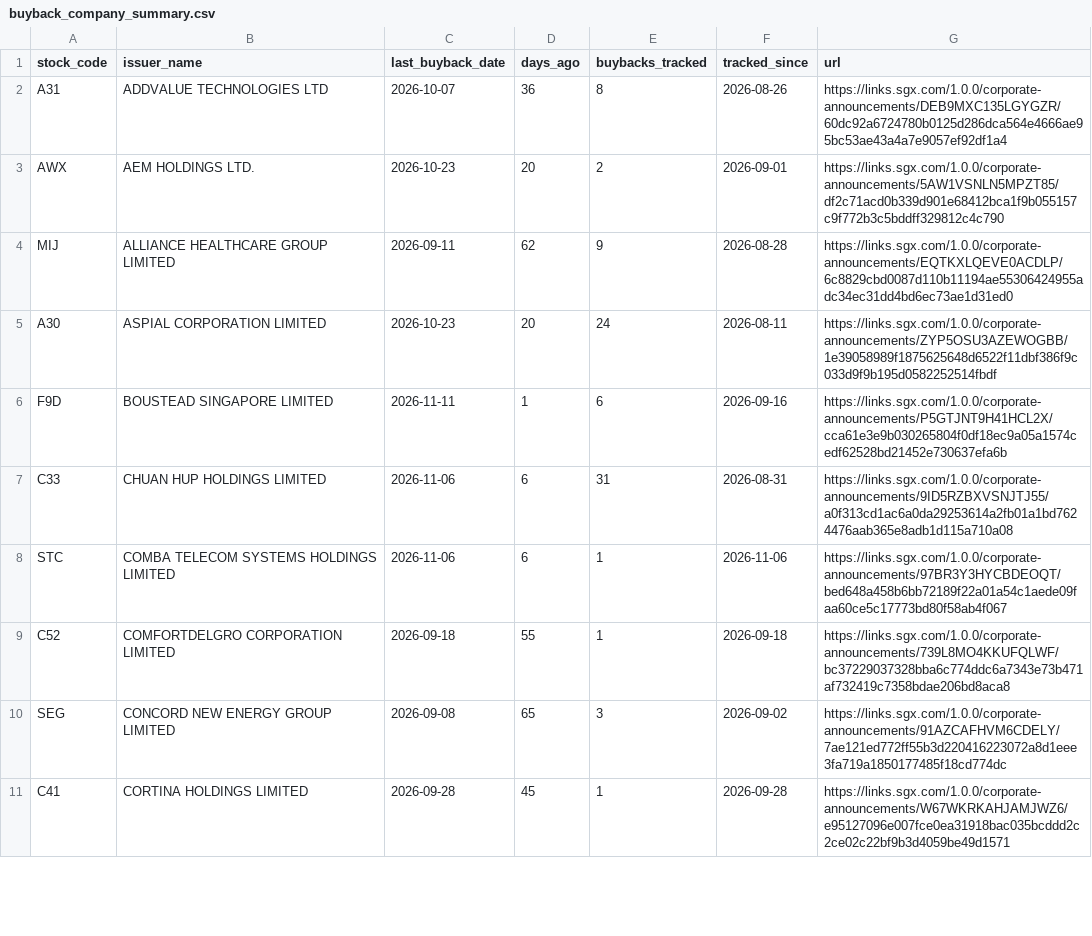
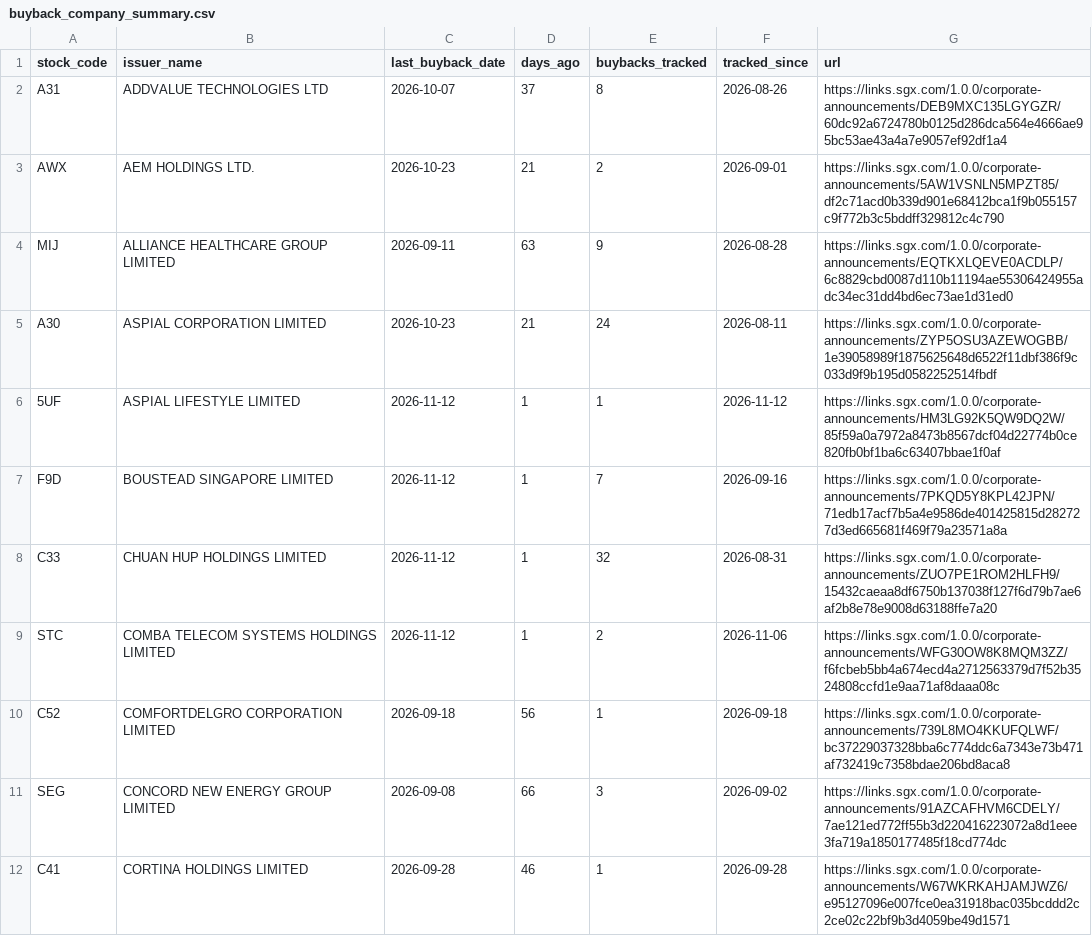
Before and after one commit to ferlyntanyj/Claude-Telegram-bot, a CSV file: output/buyback_company_summary.csv, drawn as a sheet; only a part is shown; the diff covers the shown part only.

```diff
--- a/output/buyback_company_summary.csv
+++ b/output/buyback_company_summary.csv
@@ -1,11 +1,12 @@
 stock_code,issuer_name,last_buyback_date,days_ago,buybacks_tracked,tracked_since,url
-A31,ADDVALUE TECHNOLOGIES LTD,2026-10-07,36,8,2026-08-26,https://links.sgx.com/1.0.0/corporate-announcements/DEB9MXC135LGYGZR/60dc92a6724780b0125d286dca564e4666ae95bc53ae43a4a7e9057ef92df1a4
-AWX,AEM HOLDINGS LTD.,2026-10-23,20,2,2026-09-01,https://links.sgx.com/1.0.0/corporate-announcements/5AW1VSNLN5MPZT85/df2c71acd0b339d901e68412bca1f9b055157c9f772b3c5bddff329812c4c790
-MIJ,ALLIANCE HEALTHCARE GROUP LIMITED,2026-09-11,62,9,2026-08-28,https://links.sgx.com/1.0.0/corporate-announcements/EQTKXLQEVE0ACDLP/6c8829cbd0087d110b11194ae55306424955adc34ec31dd4bd6ec73ae1d31ed0
-A30,ASPIAL CORPORATION LIMITED,2026-10-23,20,24,2026-08-11,https://links.sgx.com/1.0.0/corporate-announcements/ZYP5OSU3AZEWOGBB/1e39058989f1875625648d6522f11dbf386f9c033d9f9b195d0582252514fbdf
-F9D,BOUSTEAD SINGAPORE LIMITED,2026-11-11,1,6,2026-09-16,https://links.sgx.com/1.0.0/corporate-announcements/P5GTJNT9H41HCL2X/cca61e3e9b030265804f0df18ec9a05a1574cedf62528bd21452e730637efa6b
-C33,CHUAN HUP HOLDINGS LIMITED,2026-11-06,6,31,2026-08-31,https://links.sgx.com/1.0.0/corporate-announcements/9ID5RZBXVSNJTJ55/a0f313cd1ac6a0da29253614a2fb01a1bd7624476aab365e8adb1d115a710a08
-STC,COMBA TELECOM SYSTEMS HOLDINGS LIMITED,2026-11-06,6,1,2026-11-06,https://links.sgx.com/1.0.0/corporate-announcements/97BR3Y3HYCBDEOQT/bed648a458b6bb72189f22a01a54c1aede09faa60ce5c17773bd80f58ab4f067
-C52,COMFORTDELGRO CORPORATION LIMITED,2026-09-18,55,1,2026-09-18,https://links.sgx.com/1.0.0/corporate-announcements/739L8MO4KKUFQLWF/bc37229037328bba6c774ddc6a7343e73b471af732419c7358bdae206bd8aca8
-SEG,CONCORD NEW ENERGY GROUP LIMITED,2026-09-08,65,3,2026-09-02,https://links.sgx.com/1.0.0/corporate-announcements/91AZCAFHVM6CDELY/7ae121ed772ff55b3d220416223072a8d1eee3fa719a1850177485f18cd774dc
-C41,CORTINA HOLDINGS LIMITED,2026-09-28,45,1,2026-09-28,https://links.sgx.com/1.0.0/corporate-announcements/W67WKRKAHJAMJWZ6/e95127096e007fce0ea31918bac035bcddd2c2ce02c22bf9b3d4059be49d1571
+A31,ADDVALUE TECHNOLOGIES LTD,2026-10-07,37,8,2026-08-26,https://links.sgx.com/1.0.0/corporate-announcements/DEB9MXC135LGYGZR/60dc92a6724780b0125d286dca564e4666ae95bc53ae43a4a7e9057ef92df1a4
+AWX,AEM HOLDINGS LTD.,2026-10-23,21,2,2026-09-01,https://links.sgx.com/1.0.0/corporate-announcements/5AW1VSNLN5MPZT85/df2c71acd0b339d901e68412bca1f9b055157c9f772b3c5bddff329812c4c790
+MIJ,ALLIANCE HEALTHCARE GROUP LIMITED,2026-09-11,63,9,2026-08-28,https://links.sgx.com/1.0.0/corporate-announcements/EQTKXLQEVE0ACDLP/6c8829cbd0087d110b11194ae55306424955adc34ec31dd4bd6ec73ae1d31ed0
+A30,ASPIAL CORPORATION LIMITED,2026-10-23,21,24,2026-08-11,https://links.sgx.com/1.0.0/corporate-announcements/ZYP5OSU3AZEWOGBB/1e39058989f1875625648d6522f11dbf386f9c033d9f9b195d0582252514fbdf
+5UF,ASPIAL LIFESTYLE LIMITED,2026-11-12,1,1,2026-11-12,https://links.sgx.com/1.0.0/corporate-announcements/HM3LG92K5QW9DQ2W/85f59a0a7972a8473b8567dcf04d22774b0ce820fb0bf1ba6c63407bbae1f0af
+F9D,BOUSTEAD SINGAPORE LIMITED,2026-11-12,1,7,2026-09-16,https://links.sgx.com/1.0.0/corporate-announcements/7PKQD5Y8KPL42JPN/71edb17acf7b5a4e9586de401425815d282727d3ed665681f469f79a23571a8a
+C33,CHUAN HUP HOLDINGS LIMITED,2026-11-12,1,32,2026-08-31,https://links.sgx.com/1.0.0/corporate-announcements/ZUO7PE1ROM2HLFH9/15432caeaa8df6750b137038f127f6d79b7ae6af2b8e78e9008d63188ffe7a20
+STC,COMBA TELECOM SYSTEMS HOLDINGS LIMITED,2026-11-12,1,2,2026-11-06,https://links.sgx.com/1.0.0/corporate-announcements/WFG30OW8K8MQM3ZZ/f6fcbeb5bb4a674ecd4a2712563379d7f52b3524808ccfd1e9aa71af8daaa08c
+C52,COMFORTDELGRO CORPORATION LIMITED,2026-09-18,56,1,2026-09-18,https://links.sgx.com/1.0.0/corporate-announcements/739L8MO4KKUFQLWF/bc37229037328bba6c774ddc6a7343e73b471af732419c7358bdae206bd8aca8
+SEG,CONCORD NEW ENERGY GROUP LIMITED,2026-09-08,66,3,2026-09-02,https://links.sgx.com/1.0.0/corporate-announcements/91AZCAFHVM6CDELY/7ae121ed772ff55b3d220416223072a8d1eee3fa719a1850177485f18cd774dc
+C41,CORTINA HOLDINGS LIMITED,2026-09-28,46,1,2026-09-28,https://links.sgx.com/1.0.0/corporate-announcements/W67WKRKAHJAMJWZ6/e95127096e007fce0ea31918bac035bcddd2c2ce02c22bf9b3d4059be49d1571
```
Also changed, not shown: 1 added row and 76 edited cells elsewhere in this file, history/buyback_history.csv, 3 other files.
